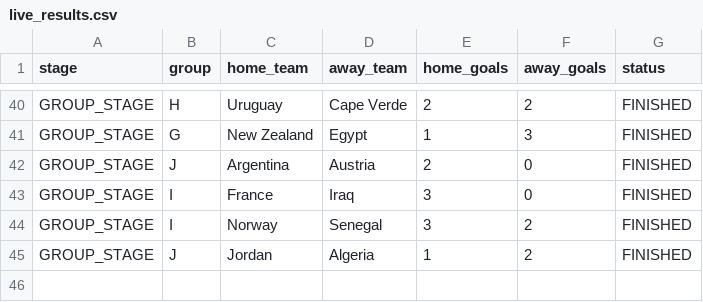
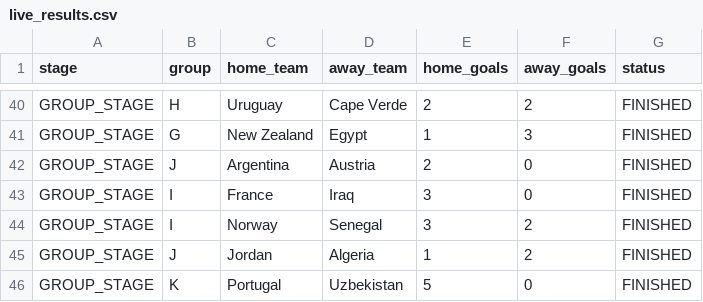
Before and after one commit to ieuyar/WC26, a CSV file: live_results.csv, drawn as a sheet; only a part is shown, gaps mark what is left out; the diff names each change by its address in the sheet, - before the commit and + after, or states it on an @@ line.

```diff
--- a/live_results.csv
+++ b/live_results.csv
+row 46: GROUP_STAGE | K | Portugal | Uzbekistan | 5 | 0 | FINISHED
```
Also changed, not shown: elo_ratings.csv, simulation_output/engine_match_predictions.csv, 10 other files.
